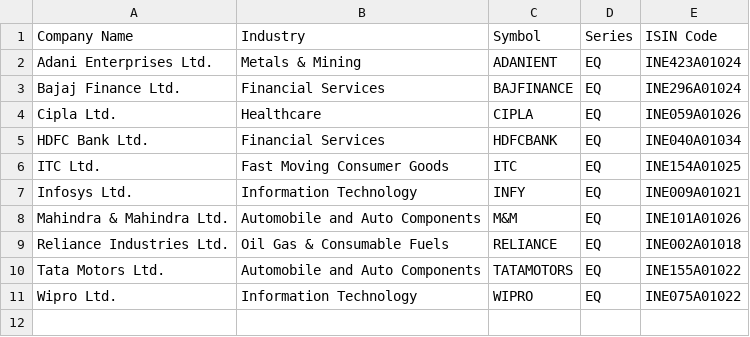
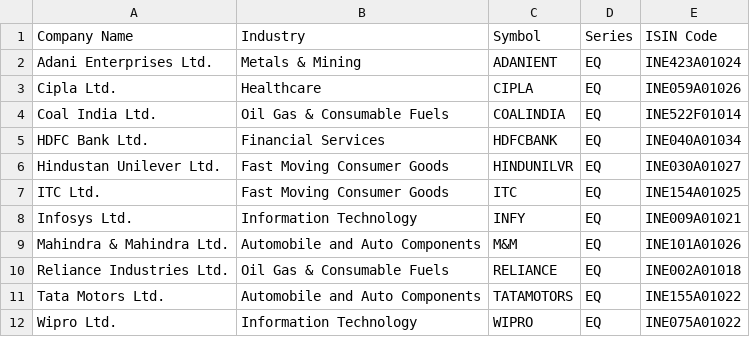
Before and after one commit to NikitaaJ/Task-6, a CSV file: ind_nifty50list 2.csv, drawn as a sheet.

Commit message:
Update ind_nifty50list 2.csv

```diff
--- a/ind_nifty50list 2.csv
+++ b/ind_nifty50list 2.csv
@@ -2,5 +2,6 @@ Company Name,Industry,Symbol,Series,ISIN Code
 Adani Enterprises Ltd.,Metals & Mining,ADANIENT,EQ,INE423A01024
-Bajaj Finance Ltd.,Financial Services,BAJFINANCE,EQ,INE296A01024
 Cipla Ltd.,Healthcare,CIPLA,EQ,INE059A01026
+Coal India Ltd.,Oil Gas & Consumable Fuels,COALINDIA,EQ,INE522F01014
 HDFC Bank Ltd.,Financial Services,HDFCBANK,EQ,INE040A01034
+Hindustan Unilever Ltd.,Fast Moving Consumer Goods,HINDUNILVR,EQ,INE030A01027
 ITC Ltd.,Fast Moving Consumer Goods,ITC,EQ,INE154A01025
```
